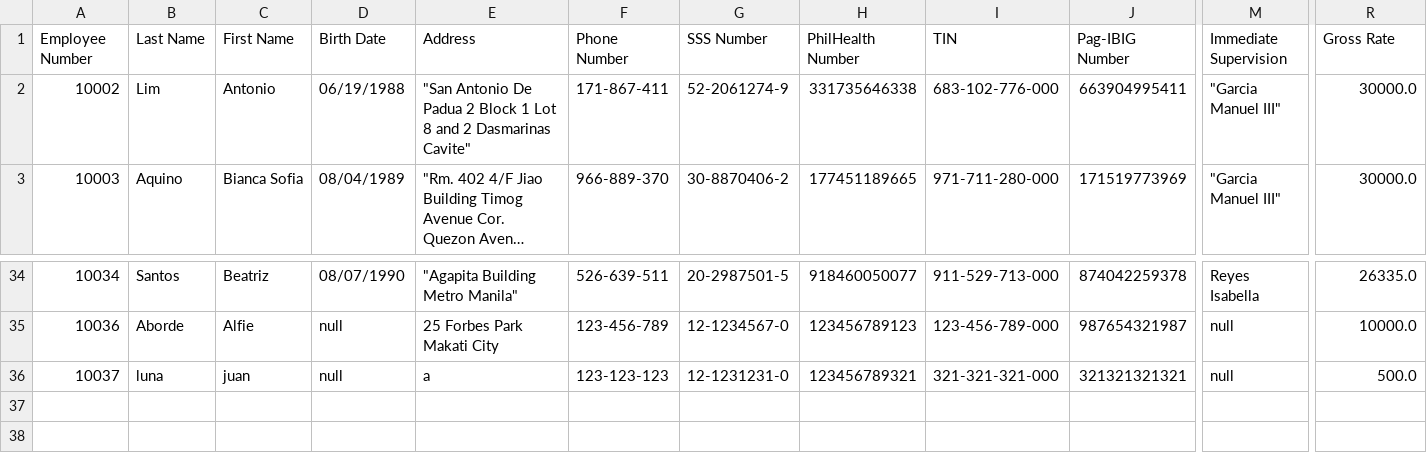
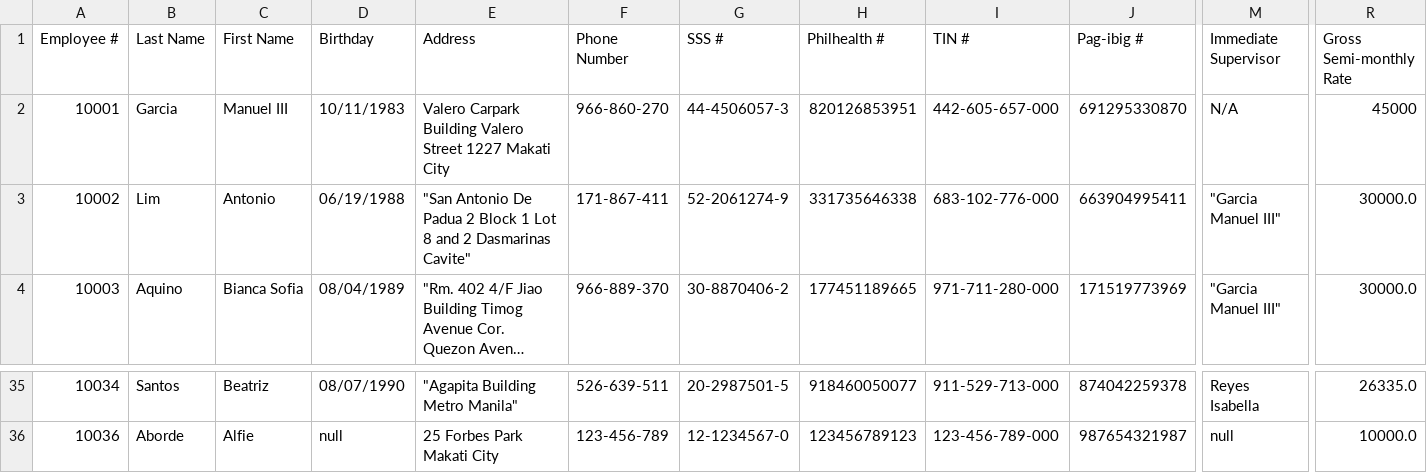
Before and after one commit to Alf2502/IT-103_ComProg2-G7, a CSV file: MotorPH Employee Details.csv, drawn as a sheet; only a part is shown, gaps mark what is left out; long unchanged cells end in …; removed rows and columns are numbered as before the commit, all else as after; rows hold the shown columns only; the diff names each change by its address in the sheet, - before the commit and + after, or states it on an @@ line.

Commit message:
MotorPH CP2

```diff
--- a/MotorPH Employee Details.csv
+++ b/MotorPH Employee Details.csv
-A1: Employee Number
+A1: Employee #
-D1: Birth Date
+D1: Birthday
-G1: SSS Number
+G1: SSS #
-H1: PhilHealth Number
+H1: Philhealth #
-I1: TIN
+I1: TIN #
-J1: Pag-IBIG Number
+J1: Pag-ibig #
-M1: Immediate Supervision
+M1: Immediate Supervisor
-R1: Gross Rate
+R1: Gross Semi-monthly Rate
+row 2: 10001 | Garcia | Manuel III | 10/11/1983 | Valero Carpark Building Valero Street 1227 Makati City | 966-860-270 | 44-4506057-3 | 820126853951 | 442-605-657-000 | 691295330870 | N/A | 45000
-row 36: 10037 | luna | juan | null | a | 123-123-123 | 12-1231231-0 | 123456789321 | 321-321-321-000 | 321321321321 | null | 500.0
```
Also changed, not shown: admin.csv, 20 other files.
